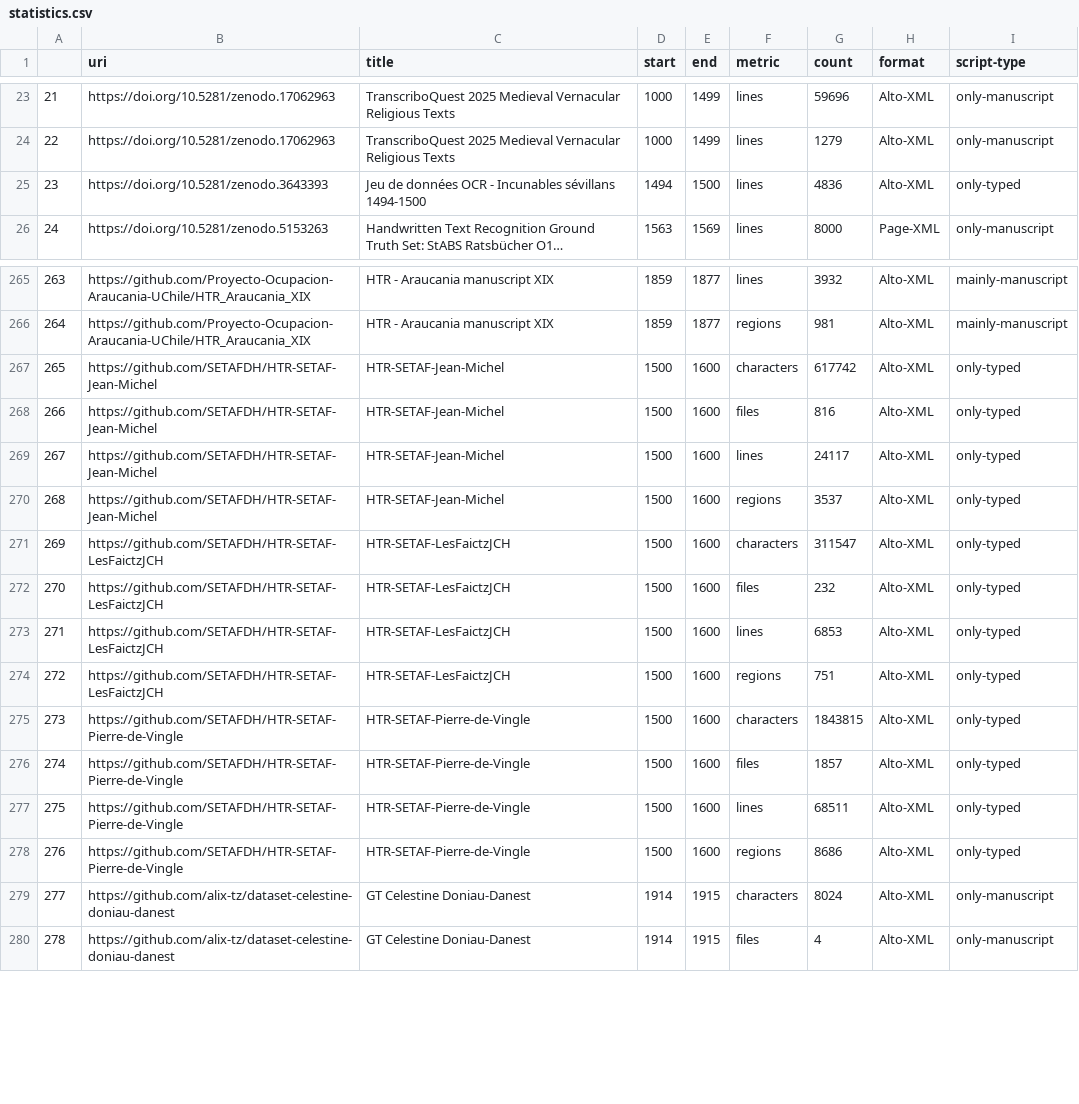
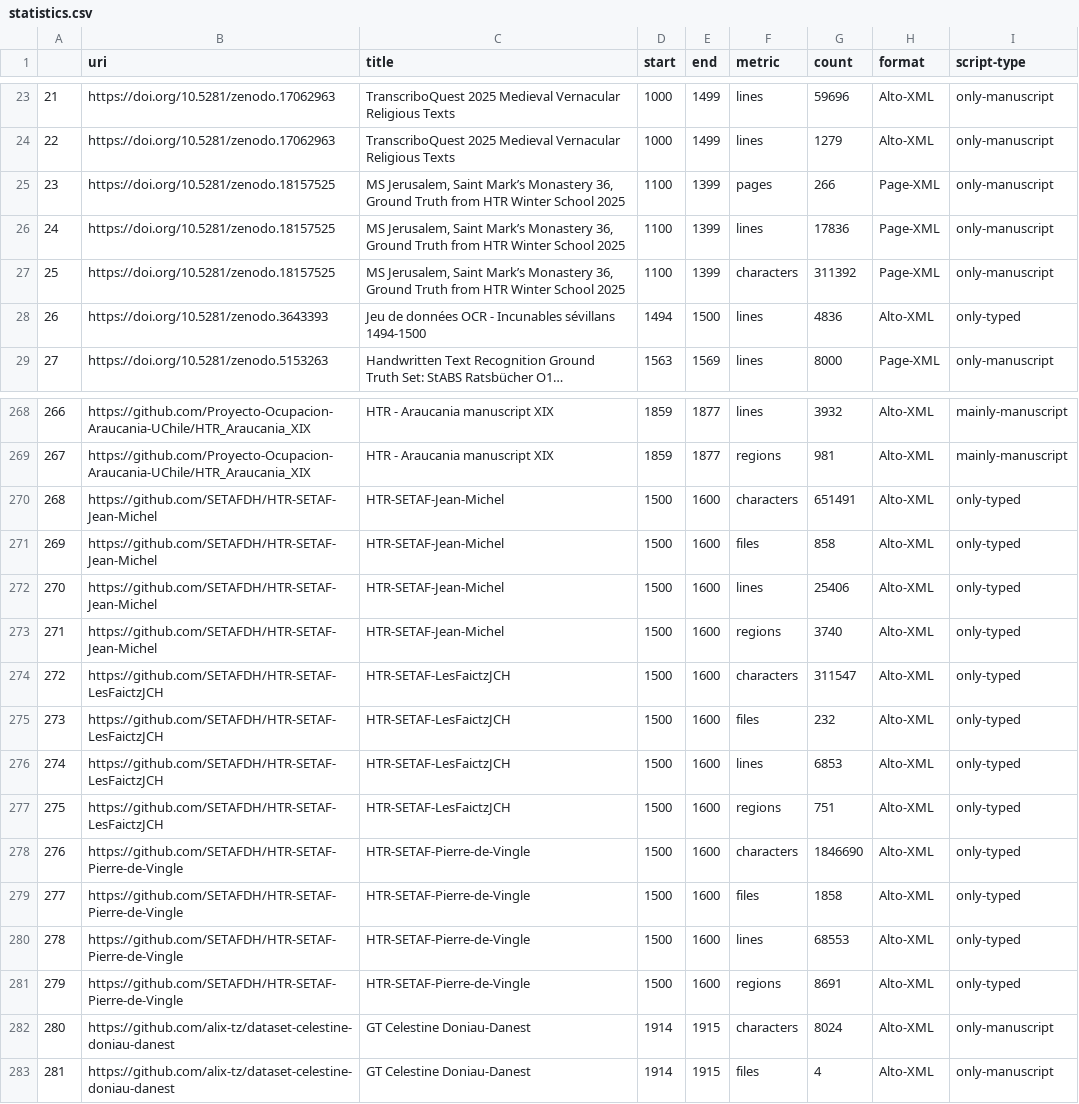
Before and after one commit to HTR-United/htr-united, a CSV file: statistics.csv, drawn as a sheet; only a part is shown, gaps mark what is left out; long unchanged cells end in …; addresses are those after the commit; the diff names each change by its address in the sheet, - before the commit and + after, or states it on an @@ line.

```diff
--- a/statistics.csv
+++ b/statistics.csv
+row 25: 23 | https://doi.org/10.5281/zenodo.18157525 | MS Jerusalem, Saint Mark’s Monastery 36, Ground Truth from HTR Winter School 2025 | 1100 | 1399 | pages | 266 | Page-XML | only-manuscript
+row 26: 24 | https://doi.org/10.5281/zenodo.18157525 | MS Jerusalem, Saint Mark’s Monastery 36, Ground Truth from HTR Winter School 2025 | 1100 | 1399 | lines | 17836 | Page-XML | only-manuscript
+row 27: 25 | https://doi.org/10.5281/zenodo.18157525 | MS Jerusalem, Saint Mark’s Monastery 36, Ground Truth from HTR Winter School 2025 | 1100 | 1399 | characters | 311392 | Page-XML | only-manuscript
@@ column A renumbered from row 28 down @@
-G270 (count): 617742
+G270 (count): 651491
-G271 (count): 816
+G271 (count): 858
-G272 (count): 24117
+G272 (count): 25406
-G273 (count): 3537
+G273 (count): 3740
-G278 (count): 1843815
+G278 (count): 1846690
-G279 (count): 1857
+G279 (count): 1858
-G280 (count): 68511
+G280 (count): 68553
-G281 (count): 8686
+G281 (count): 8691
```
Also changed, not shown: 3 other files.
